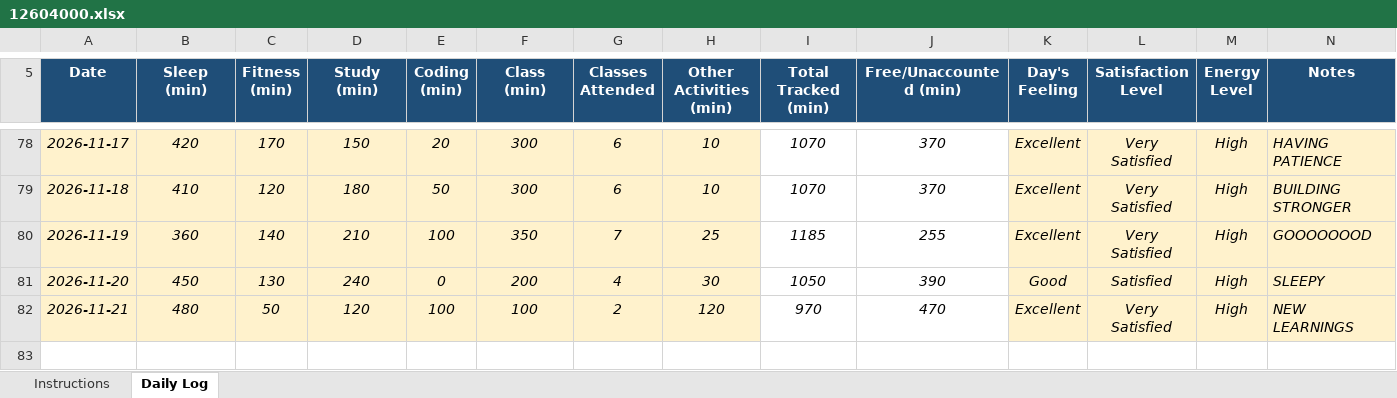
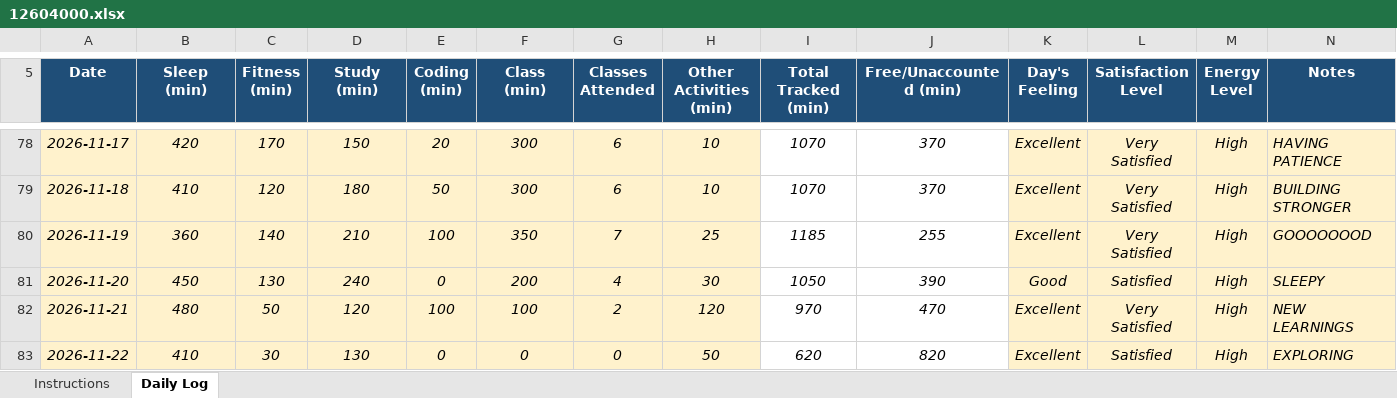
Before and after one commit to khushalsuthar700-ui/776, an Excel workbook: 12604000.xlsx, sheet Daily Log, drawn as a sheet; only a part is shown, gaps mark what is left out; values as stored, in another font and other column widths than the file's, no borders; conditional formats not drawn; the diff names each change by its address in the sheet, - before the commit and + after, or states it on an @@ line.

Commit message:
updated on nov22

```diff
--- a/12604000.xlsx (sheet Daily Log)
+++ b/12604000.xlsx (sheet Daily Log)
+row 83: 2026-11-22 | 410 | 30 | 130 | 0 | 0 | 0 | 50 | 620 | 820 | Excellent | Satisfied | High | EXPLORING
```
